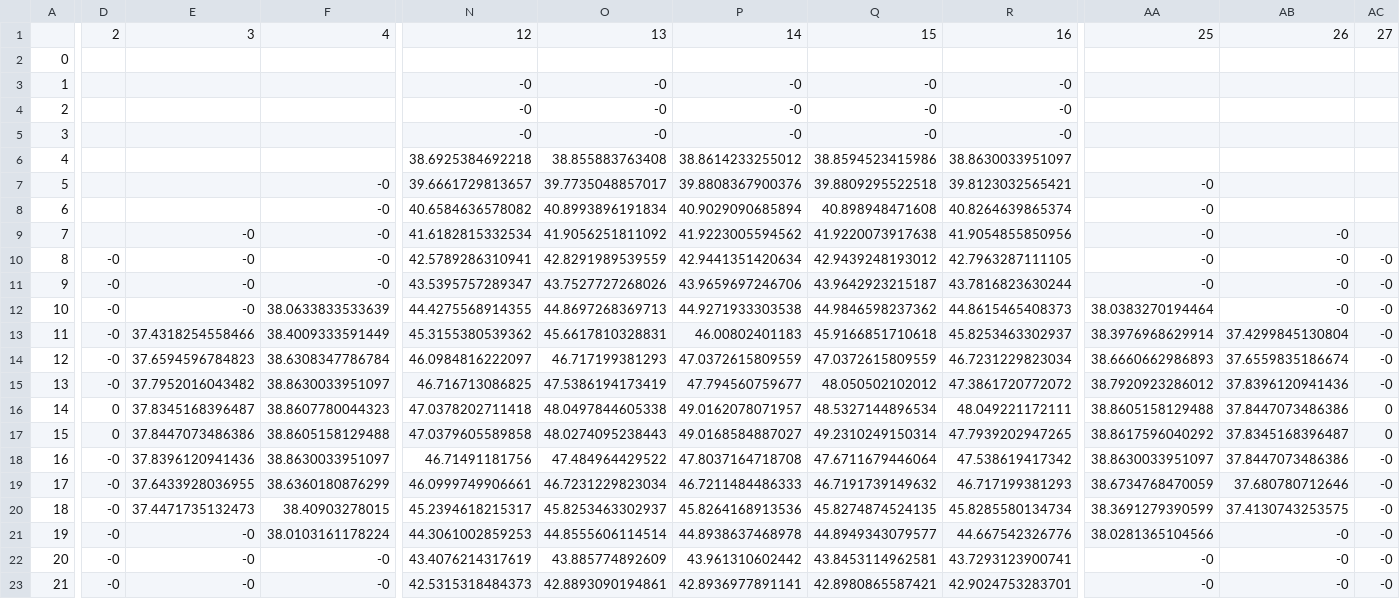
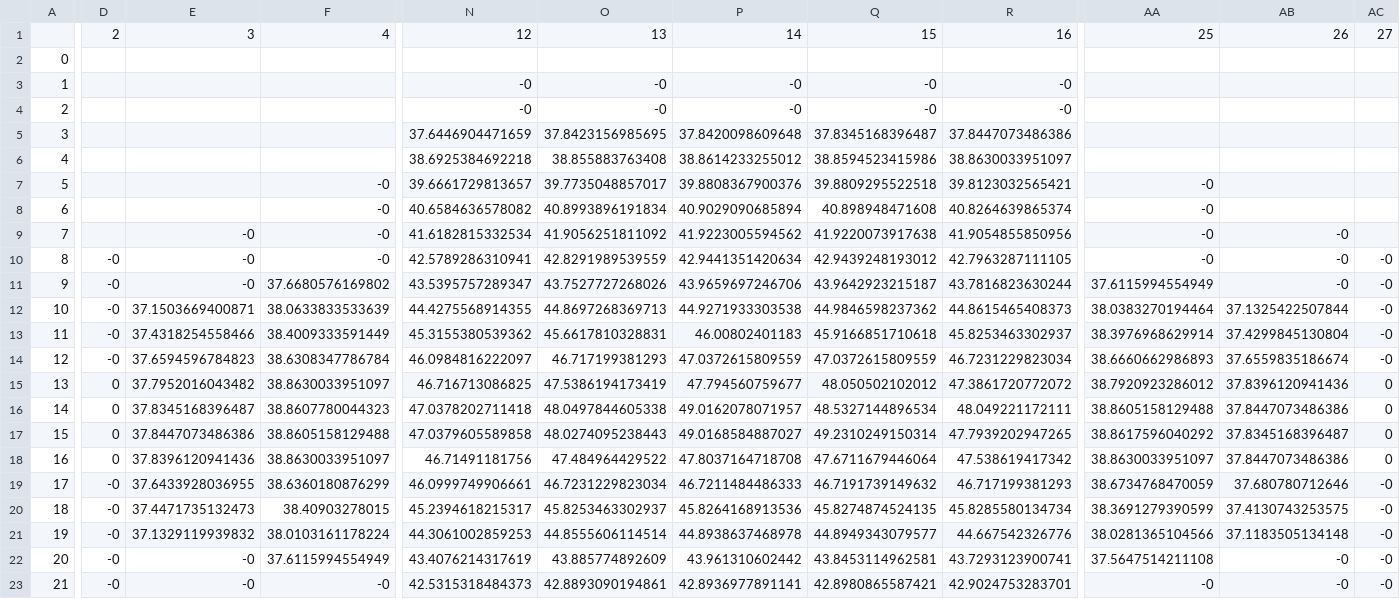
Before and after one commit to marcio-da-silva-arantes/data, a CSV file: Material.csv, drawn as a sheet; only a part is shown, gaps mark what is left out; the diff covers the shown part only; the diff names each change by its address in the sheet, - before the commit and + after, or states it on an @@ line.

Commit message:
Add files via upload

```diff
--- a/Material.csv
+++ b/Material.csv
-N5: -0
+N5: 37.6446904471659
-O5: -0
+O5: 37.8423156985695
-P5: -0
+P5: 37.8420098609648
-Q5: -0
+Q5: 37.8345168396487
-R5: -0
+R5: 37.8447073486386
-F11: -0
+F11: 37.6680576169802
-AA11: -0
+AA11: 37.6115994554949
-E12: -0
+E12: 37.1503669400871
-AB12: -0
+AB12: 37.1325422507844
-D15: -0
+D15: 0
-AC15: -0
+AC15: 0
-D18: -0
+D18: 0
-AC18: -0
+AC18: 0
-E21: -0
+E21: 37.1329119939832
-AB21: -0
+AB21: 37.1183505134148
-F22: -0
+F22: 37.6115994554949
-AA22: -0
+AA22: 37.5647514211108
```
Also changed, not shown: 35 edited cells elsewhere in this file.
